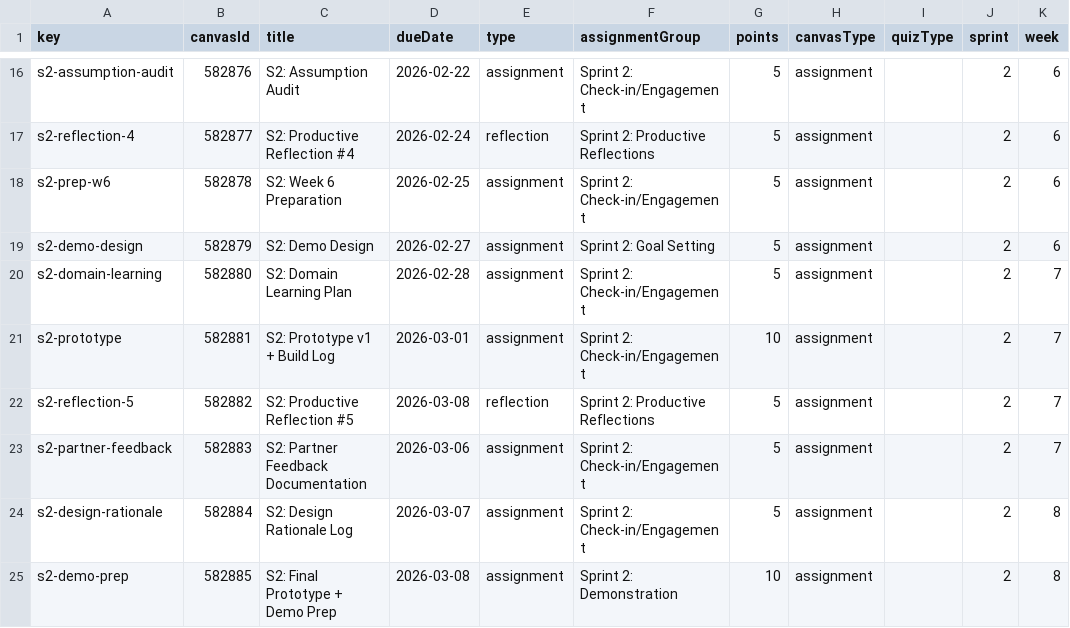
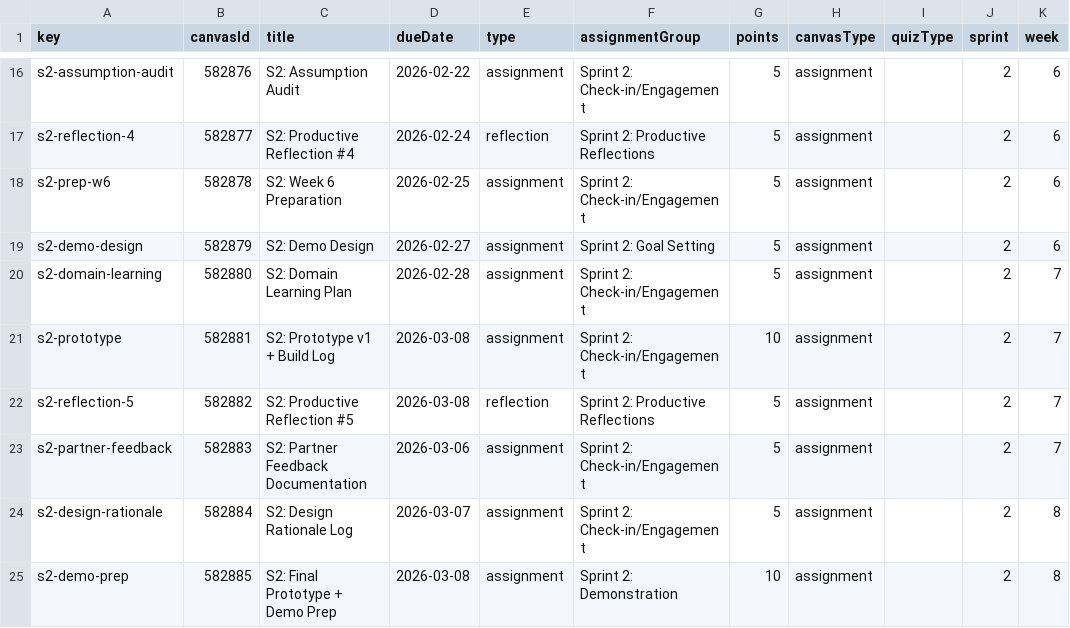
Before and after one commit to profsathya/Common-Curriculum, a CSV file: config/cst395-assignments.csv, drawn as a sheet; only a part is shown, gaps mark what is left out; the diff names each change by its address in the sheet, - before the commit and + after, or states it on an @@ line.

```diff
--- a/config/cst395-assignments.csv
+++ b/config/cst395-assignments.csv
-D21 (dueDate): 2026-03-01
+D21 (dueDate): 2026-03-08
```
Also changed, not shown: 3 other files.
